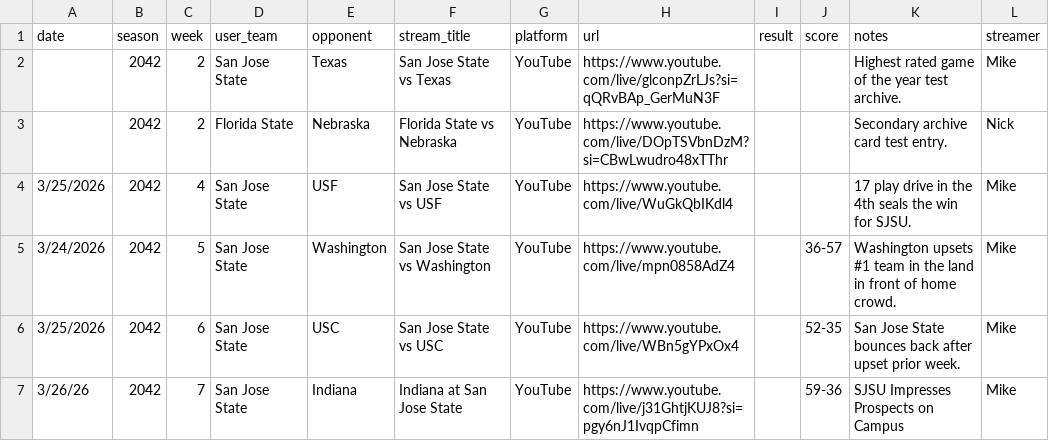
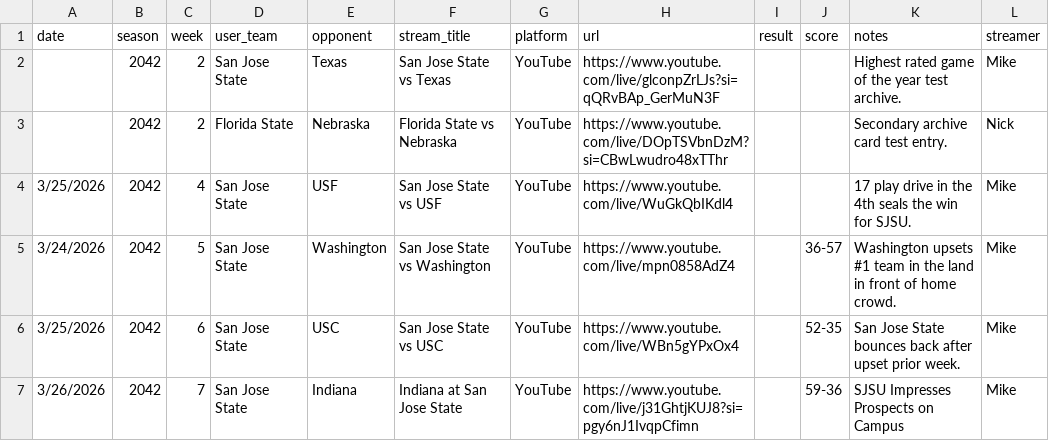
Before and after one commit to Stegs27/CFB_Dynasty_App, a CSV file: stream_archive.csv, drawn as a sheet; only a part is shown; the diff names each change by its address in the sheet, - before the commit and + after, or states it on an @@ line.

Commit message:
Fix CSV header and date formatting
Removed duplicate header and adjusted date format for consistency.

```diff
--- a/stream_archive.csv
+++ b/stream_archive.csv
-A7 (date): 3/26/26
+A7 (date): 3/26/2026
```
